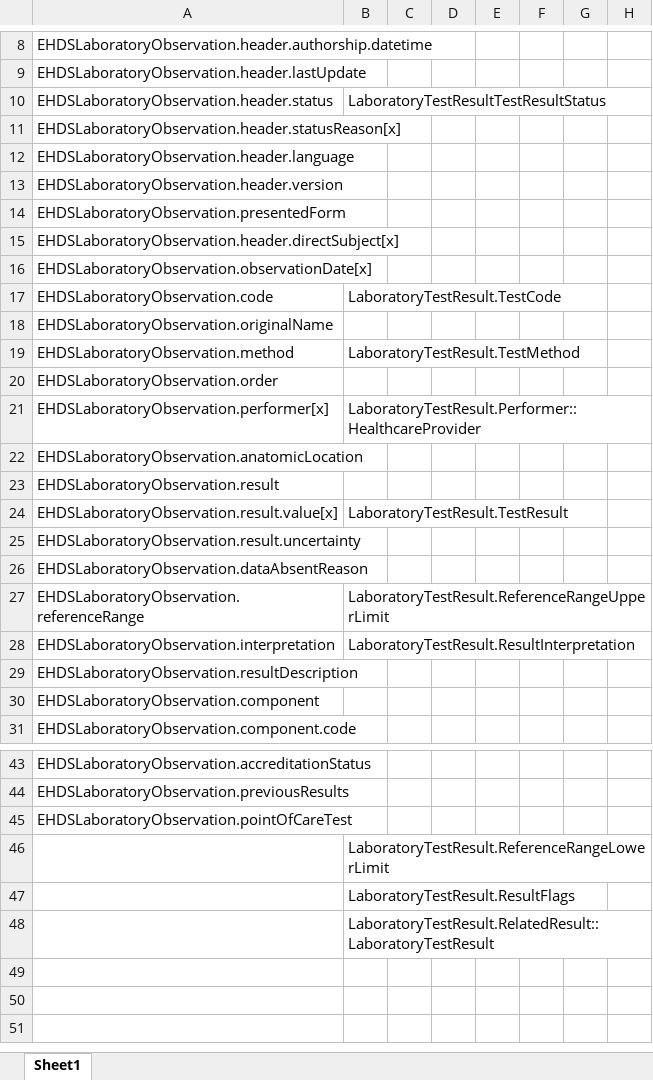
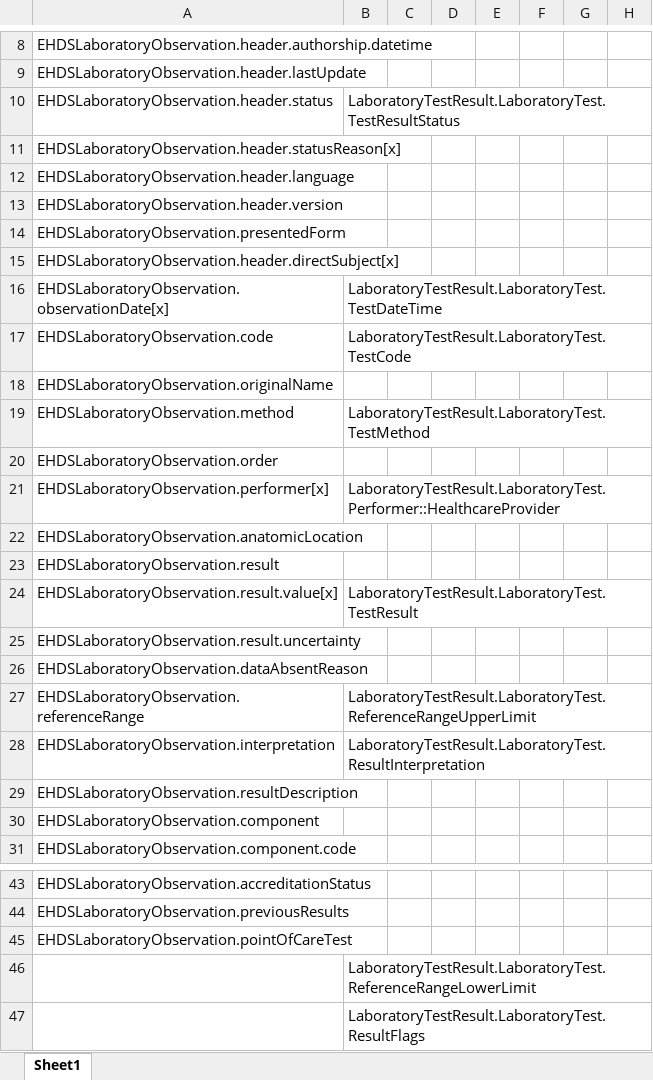
Before and after one commit to Nictiz/eu-nl-compared, an Excel workbook: maps/LaboratoryTestResult-LaboratoryTest.xlsx, sheet Sheet1, drawn as a sheet; only a part is shown, gaps mark what is left out; values as stored, in another font and other column widths than the file's, no borders; rows hold the shown columns only; the diff names each change by its address in the sheet, - before the commit and + after, or states it on an @@ line.

```diff
--- a/maps/LaboratoryTestResult-LaboratoryTest.xlsx (sheet Sheet1)
+++ b/maps/LaboratoryTestResult-LaboratoryTest.xlsx (sheet Sheet1)
-B10: LaboratoryTestResultTestResultStatus
+B10: LaboratoryTestResult.LaboratoryTest.TestResultStatus
-B16: (empty)
+B16: LaboratoryTestResult.LaboratoryTest.TestDateTime
-B17: LaboratoryTestResult.TestCode
+B17: LaboratoryTestResult.LaboratoryTest.TestCode
-B19: LaboratoryTestResult.TestMethod
+B19: LaboratoryTestResult.LaboratoryTest.TestMethod
-B21: LaboratoryTestResult.Performer::HealthcareProvider
+B21: LaboratoryTestResult.LaboratoryTest.Performer::HealthcareProvider
-B24: LaboratoryTestResult.TestResult
+B24: LaboratoryTestResult.LaboratoryTest.TestResult
-B27: LaboratoryTestResult.ReferenceRangeUpperLimit
+B27: LaboratoryTestResult.LaboratoryTest.ReferenceRangeUpperLimit
-B28: LaboratoryTestResult.ResultInterpretation
+B28: LaboratoryTestResult.LaboratoryTest.ResultInterpretation
-B46: LaboratoryTestResult.ReferenceRangeLowerLimit
+B46: LaboratoryTestResult.LaboratoryTest.ReferenceRangeLowerLimit
-B47: LaboratoryTestResult.ResultFlags
+B47: LaboratoryTestResult.LaboratoryTest.ResultFlags
-row 48:  | LaboratoryTestResult.RelatedResult::LaboratoryTestResult
```
Also changed, not shown: maps/LaboratoryTestResult-Specimen.xlsx, maps/LaboratoryTestResult.xlsx.
